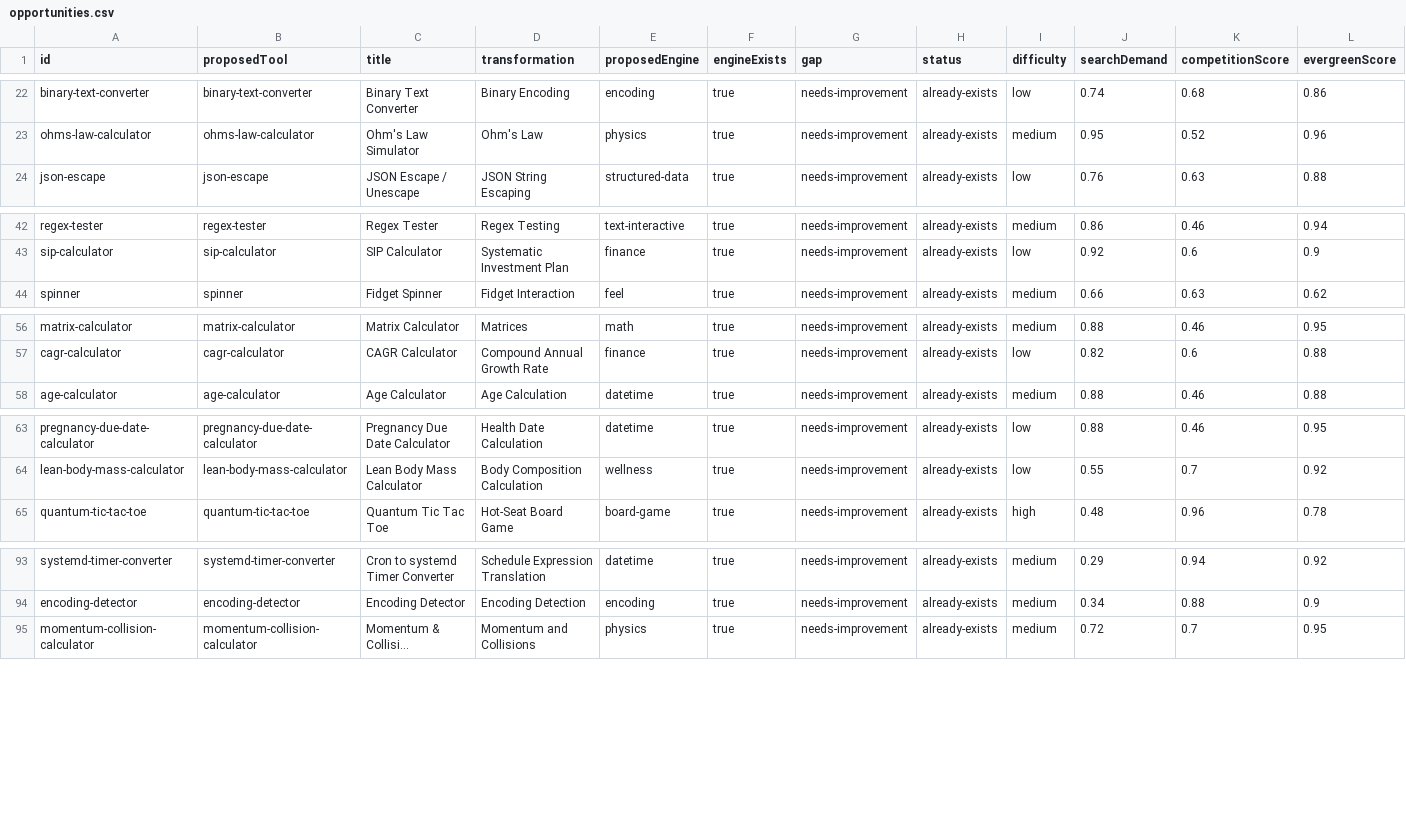
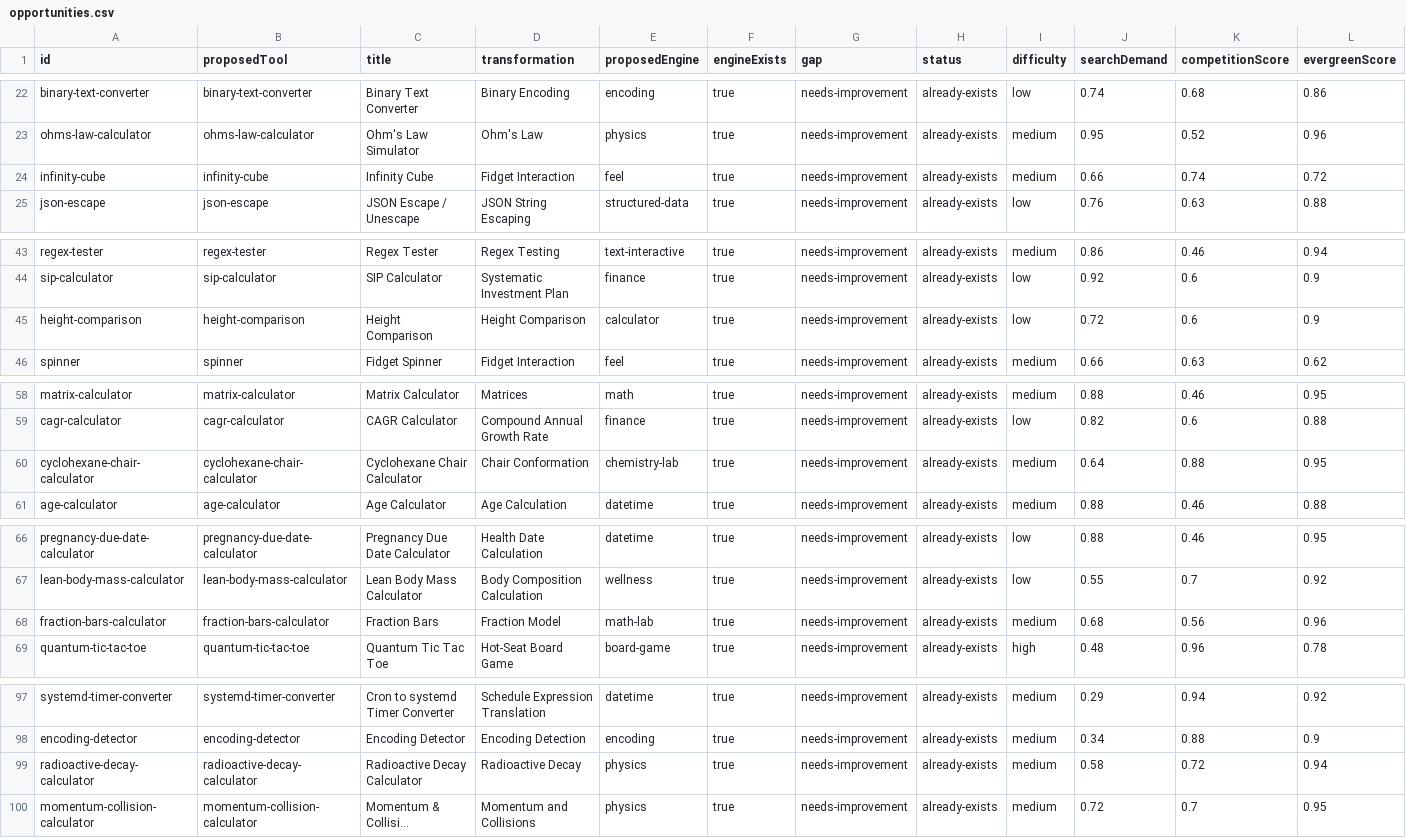
Before and after one commit to AtharvaMahamuni/toytools, a CSV file: research/reports/opportunities.csv, drawn as a sheet; only a part is shown, gaps mark what is left out; long unchanged cells end in …; rows hold the shown columns only; the diff names each change by its address in the sheet, - before the commit and + after, or states it on an @@ line.

Commit message:
Ship alpha-v13.18 for the cube, the chair, the bars, and decay
Record the four pages in the changelog and refresh the research reports so the next build is Function Grapher. Give the chair, the bars, and the decay sample their own install icons. Keep the fraction-bar tween clock off the simulation state so two identical runs stay identical. The homepage directory now lists 127 links.

```diff
--- a/research/reports/opportunities.csv
+++ b/research/reports/opportunities.csv
+row 24: infinity-cube | infinity-cube | Infinity Cube | Fidget Interaction | feel | true | needs-improvement | already-exists | medium | 0.66 | 0.74 | 0.72
+row 45: height-comparison | height-comparison | Height Comparison | Height Comparison | calculator | true | needs-improvement | already-exists | low | 0.72 | 0.6 | 0.9
+row 60: cyclohexane-chair-calculator | cyclohexane-chair-calculator | Cyclohexane Chair Calculator | Chair Conformation | chemistry-lab | true | needs-improvement | already-exists | medium | 0.64 | 0.88 | 0.95
+row 68: fraction-bars-calculator | fraction-bars-calculator | Fraction Bars | Fraction Model | math-lab | true | needs-improvement | already-exists | medium | 0.68 | 0.56 | 0.96
+row 99: radioactive-decay-calculator | radioactive-decay-calculator | Radioactive Decay Calculator | Radioactive Decay | physics | true | needs-improvement | already-exists | medium | 0.58 | 0.72 | 0.94
```
Also changed, not shown: 25 other files.
